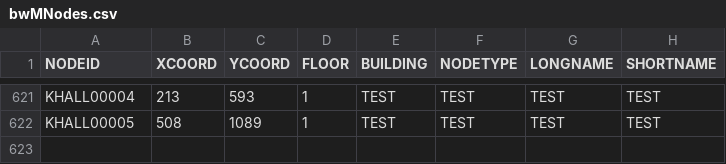
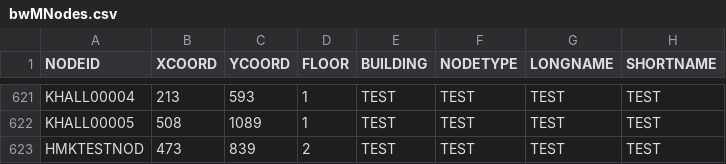
Before and after one commit to dacs30/software-engineering-project, a CSV file: data/bwMNodes.csv, drawn as a sheet; only a part is shown, gaps mark what is left out.

```diff
--- a/data/bwMNodes.csv
+++ b/data/bwMNodes.csv
@@ -622 +622,2 @@ KHALL00004,213,593,1,TEST,TEST,TEST,TEST,
 KHALL00005,508,1089,1,TEST,TEST,TEST,TEST,
+HMKTESTNOD,473,839,2,TEST,TEST,TEST,TEST,
```
Also changed, not shown: data/bwMEdges.csv, 1 other file.
